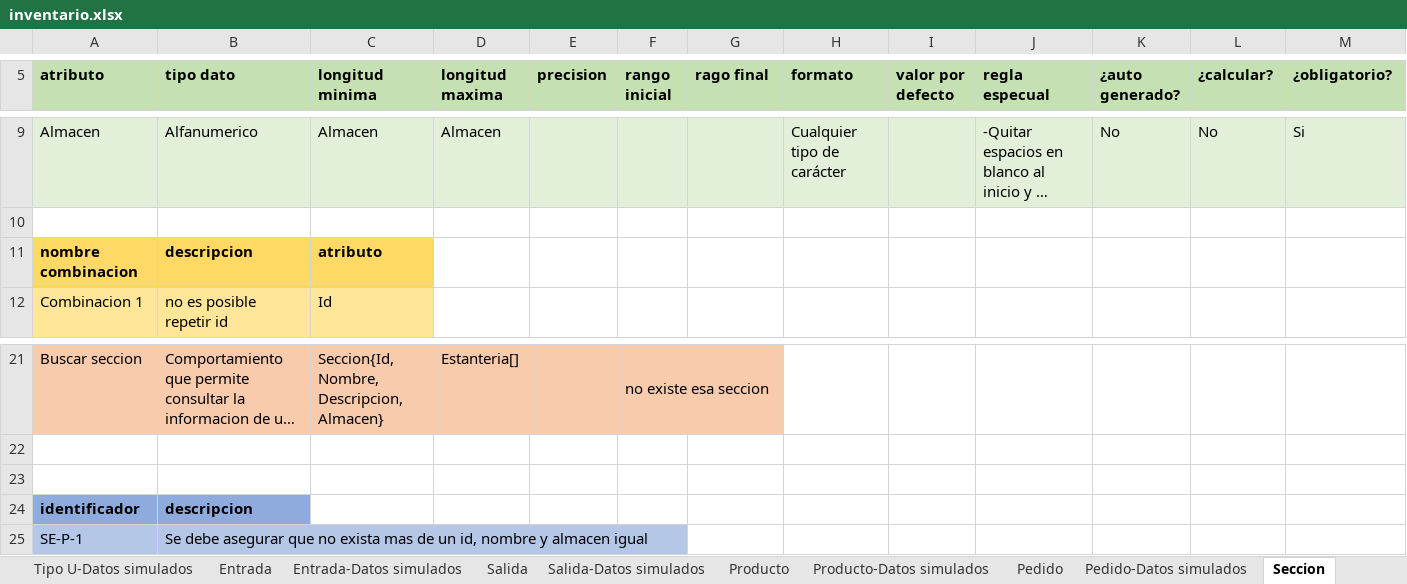
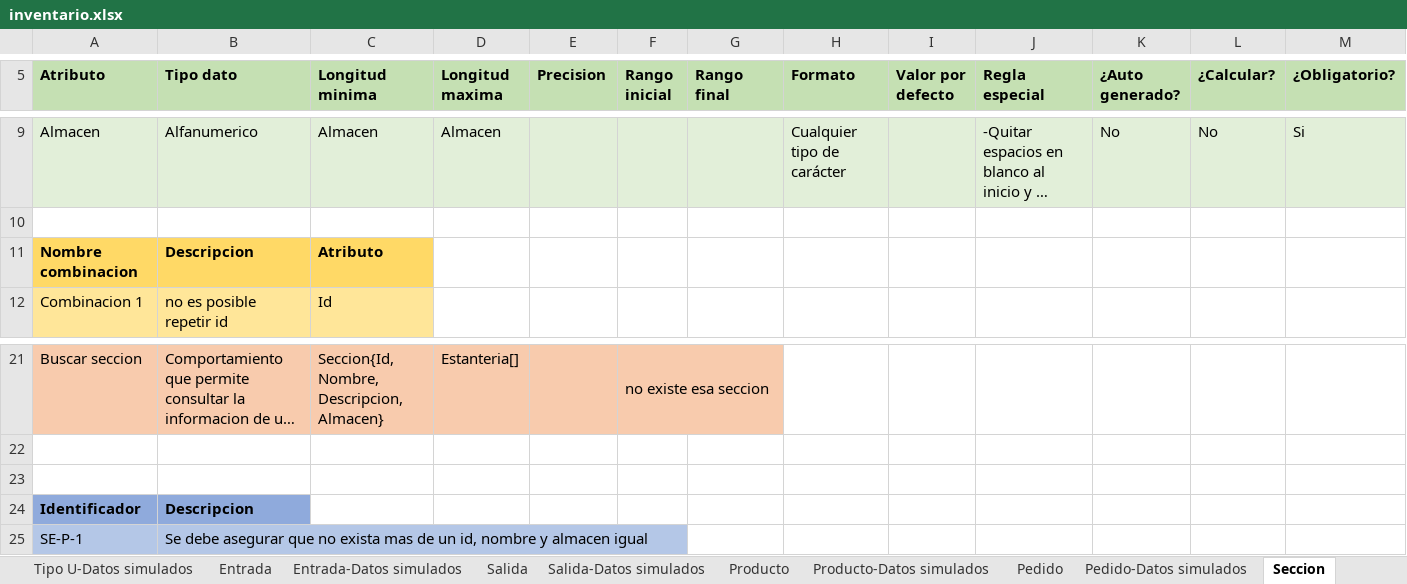
Before and after one commit to DOOPan2022/Presupuesto, an Excel workbook: Extraclase/Modelo de dominio/inventario.xlsx, sheet Seccion, drawn as a sheet; only a part is shown, gaps mark what is left out; long unchanged cells end in …; values as stored, in another font and other column widths than the file's, no borders; the diff covers the shown part only; the diff names each change by its address in the sheet, - before the commit and + after, or states it on an @@ line.

```diff
--- a/Extraclase/Modelo de dominio/inventario.xlsx (sheet Seccion)
+++ b/Extraclase/Modelo de dominio/inventario.xlsx (sheet Seccion)
-A5: atributo
+A5: Atributo
-B5: tipo dato
+B5: Tipo dato
-C5: longitud minima
+C5: Longitud minima
-D5: longitud maxima
+D5: Longitud maxima
-E5: precision
+E5: Precision
-F5: rango inicial
+F5: Rango inicial
-G5: rago final
+G5: Rango final
-H5: formato
+H5: Formato
-I5: valor por defecto
+I5: Valor por defecto
-J5: regla especual
+J5: Regla especial
-K5: ¿auto generado?
+K5: ¿Auto generado?
-L5: ¿calcular?
+L5: ¿Calcular?
-M5: ¿obligatorio?
+M5: ¿Obligatorio?
-A11 (Atributo): nombre combinacion
+A11 (Atributo): Nombre combinacion
-B11 (Tipo dato): descripcion
+B11 (Tipo dato): Descripcion
-C11 (Longitud minima): atributo
+C11 (Longitud minima): Atributo
-A24 (Atributo): identificador
+A24 (Atributo): Identificador
-B24 (Tipo dato): descripcion
+B24 (Tipo dato): Descripcion
```
Also changed, not shown: 3 edited cells elsewhere in this sheet, sheet Entrada, sheet Producto, sheet Salida, sheet Estanteria, sheet Cuidado, sheet Tipo_unidad, 13 more sheets, formulas that keep their value.
